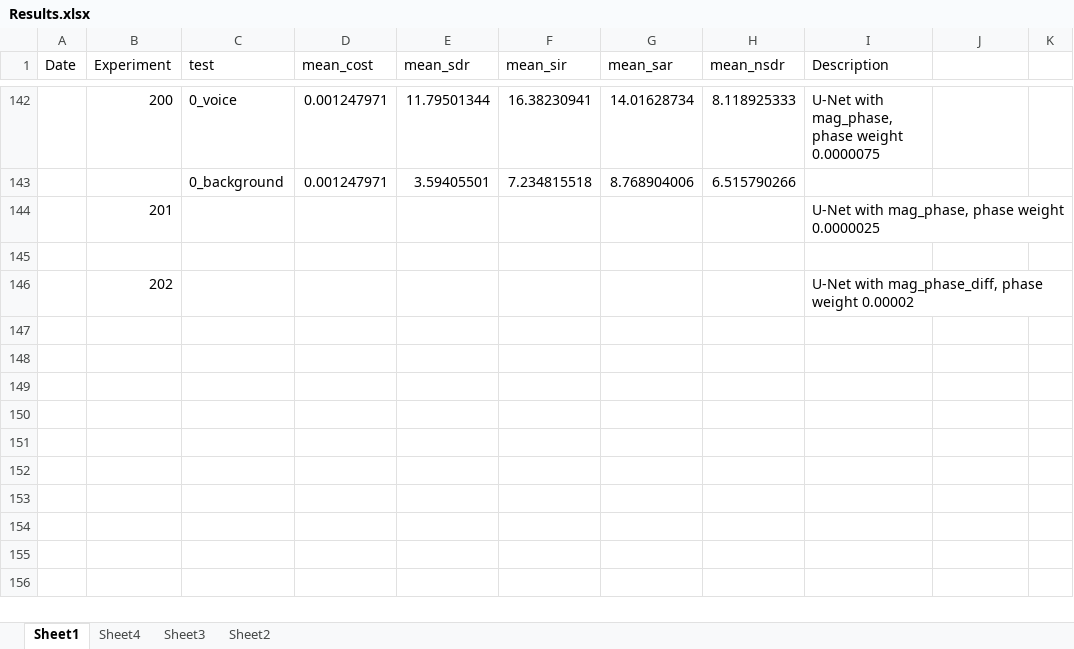
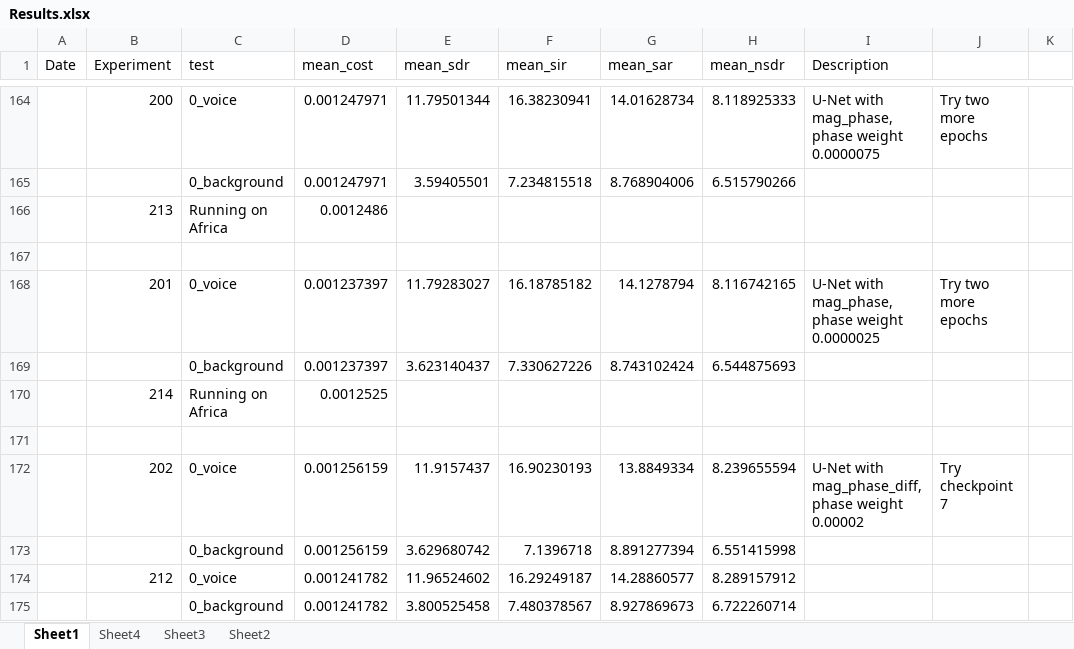
Before and after one commit to tobystaines/MScFinalProject, an Excel workbook: test_metrics/Results.xlsx, sheet Sheet1, drawn as a sheet; only a part is shown, gaps mark what is left out; values as stored, in another font and other column widths than the file's, no borders; removed rows and columns are numbered as before the commit, all else as after; the diff covers the shown part only; the diff names each change by its address in the sheet, - before the commit and + after, or states it on an @@ line.

```diff
--- a/test_metrics/Results.xlsx (sheet Sheet1)
+++ b/test_metrics/Results.xlsx (sheet Sheet1)
-J164: (empty)
+J164: Try two more epochs
-row 144:  | 201 |  |  |  |  |  |  | U-Net with mag_phase, phase weight 0.0000025
+row 166:  | 213 | Running on Africa | 0.0012486
+row 168:  | 201 | 0_voice | 0.001237397 | 11.79283027 | 16.18785182 | 14.1278794 | 8.116742165 | U-Net with mag_phase, phase weight 0.0000025 | Try two more epochs
+row 169:  |  | 0_background | 0.001237397 | 3.623140437 | 7.330627226 | 8.743102424 | 6.544875693
+row 170:  | 214 | Running on Africa | 0.0012525
-row 171:  | 202 |  |  |  |  |  |  | U-Net with mag_phase_diff, phase weight 0.00002
+row 171: (empty)
+row 172:  | 202 | 0_voice | 0.001256159 | 11.9157437 | 16.90230193 | 13.8849334 | 8.239655594 | U-Net with mag_phase_diff, phase weight 0.00002 | Try checkpoint 7
+row 173:  |  | 0_background | 0.001256159 | 3.629680742 | 7.1396718 | 8.891277394 | 6.551415998
+row 174:  | 212 | 0_voice | 0.001241782 | 11.96524602 | 16.29249187 | 14.28860577 | 8.289157912
+row 175:  |  | 0_background | 0.001241782 | 3.800525458 | 7.480378567 | 8.927869673 | 6.722260714
```
Also changed, not shown: 30 added rows, 8 removed rows, 8 moved rows and 4 edited cells elsewhere in this sheet, sheet Sheet3, formulas that keep their value, 1 other file.
